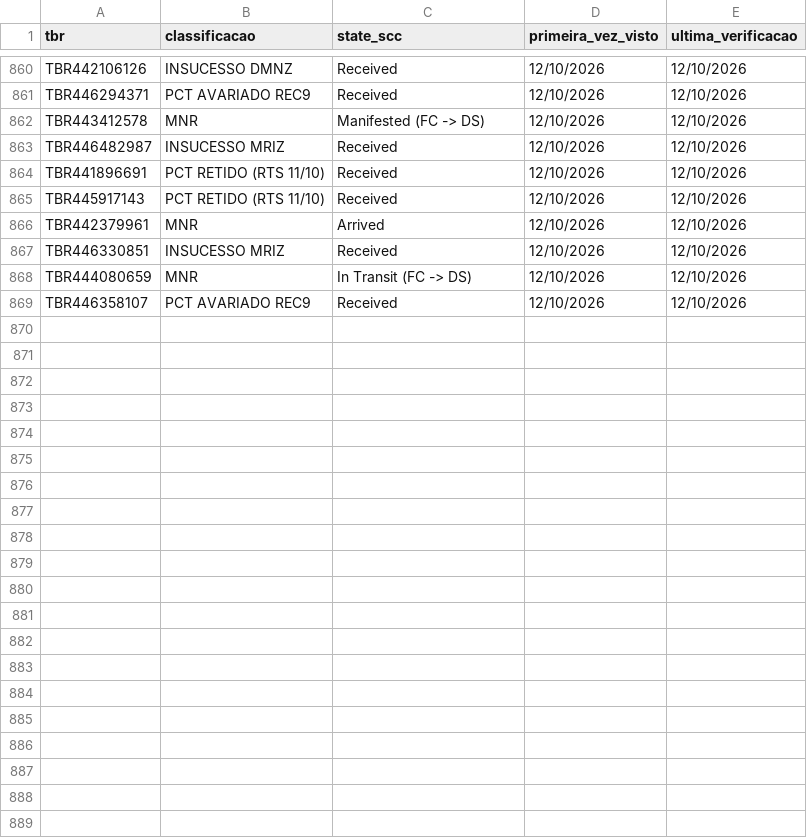
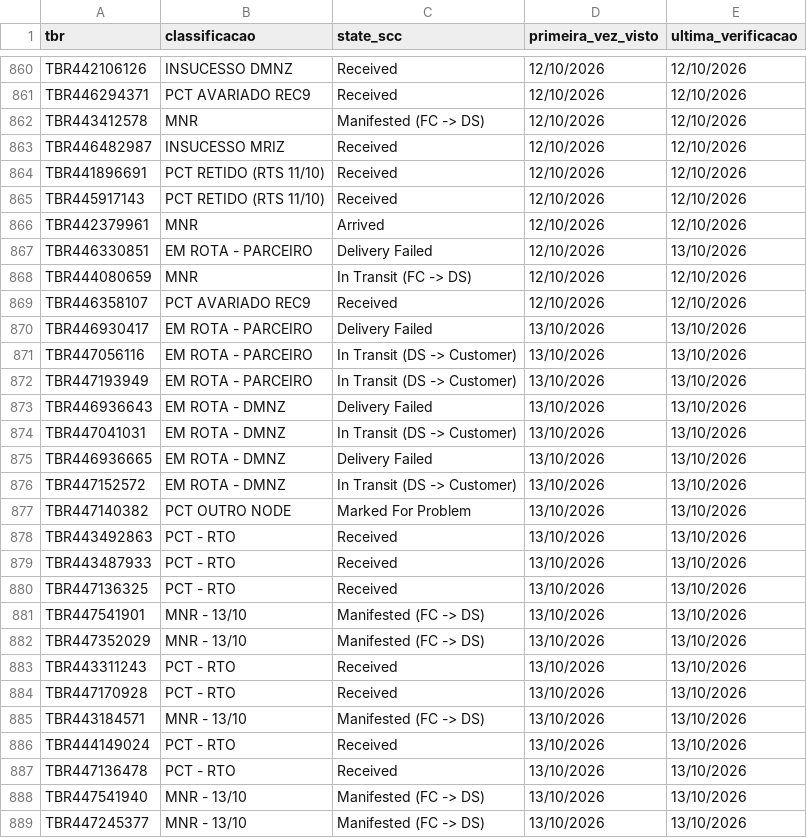
Before and after one commit to samuelgcomercial-tech/painel-operacao-dmnz-amxl, a CSV file: dados_nodes/LRN9/historico_scc_analise.csv, drawn as a sheet; only a part is shown, gaps mark what is left out; the diff covers the shown part only.

Commit message:
Atualiza State Finalizador de 25 TBR(s)

```diff
--- a/dados_nodes/LRN9/historico_scc_analise.csv
+++ b/dados_nodes/LRN9/historico_scc_analise.csv
@@ -866,4 +866,24 @@ TBR445917143,PCT RETIDO (RTS 11/10),Received,12/10/2026,12/10/2026
 TBR442379961,MNR,Arrived,12/10/2026,12/10/2026
-TBR446330851,INSUCESSO MRIZ,Received,12/10/2026,12/10/2026
+TBR446330851,EM ROTA - PARCEIRO,Delivery Failed,12/10/2026,13/10/2026
 TBR444080659,MNR,In Transit (FC -> DS),12/10/2026,12/10/2026
 TBR446358107,PCT AVARIADO REC9,Received,12/10/2026,12/10/2026
+TBR446930417,EM ROTA - PARCEIRO,Delivery Failed,13/10/2026,13/10/2026
+TBR447056116,EM ROTA - PARCEIRO,In Transit (DS -> Customer),13/10/2026,13/10/2026
+TBR447193949,EM ROTA - PARCEIRO,In Transit (DS -> Customer),13/10/2026,13/10/2026
+TBR446936643,EM ROTA - DMNZ,Delivery Failed,13/10/2026,13/10/2026
+TBR447041031,EM ROTA - DMNZ,In Transit (DS -> Customer),13/10/2026,13/10/2026
+TBR446936665,EM ROTA - DMNZ,Delivery Failed,13/10/2026,13/10/2026
+TBR447152572,EM ROTA - DMNZ,In Transit (DS -> Customer),13/10/2026,13/10/2026
+TBR447140382,PCT OUTRO NODE,Marked For Problem,13/10/2026,13/10/2026
+TBR443492863,PCT - RTO,Received,13/10/2026,13/10/2026
+TBR443487933,PCT - RTO,Received,13/10/2026,13/10/2026
+TBR447136325,PCT - RTO,Received,13/10/2026,13/10/2026
+TBR447541901,MNR - 13/10,Manifested (FC -> DS),13/10/2026,13/10/2026
+TBR447352029,MNR - 13/10,Manifested (FC -> DS),13/10/2026,13/10/2026
+TBR443311243,PCT - RTO,Received,13/10/2026,13/10/2026
+TBR447170928,PCT - RTO,Received,13/10/2026,13/10/2026
+TBR443184571,MNR - 13/10,Manifested (FC -> DS),13/10/2026,13/10/2026
+TBR444149024,PCT - RTO,Received,13/10/2026,13/10/2026
+TBR447136478,PCT - RTO,Received,13/10/2026,13/10/2026
+TBR447541940,MNR - 13/10,Manifested (FC -> DS),13/10/2026,13/10/2026
+TBR447245377,MNR - 13/10,Manifested (FC -> DS),13/10/2026,13/10/2026
```
Also changed, not shown: 12 edited cells elsewhere in this file.
